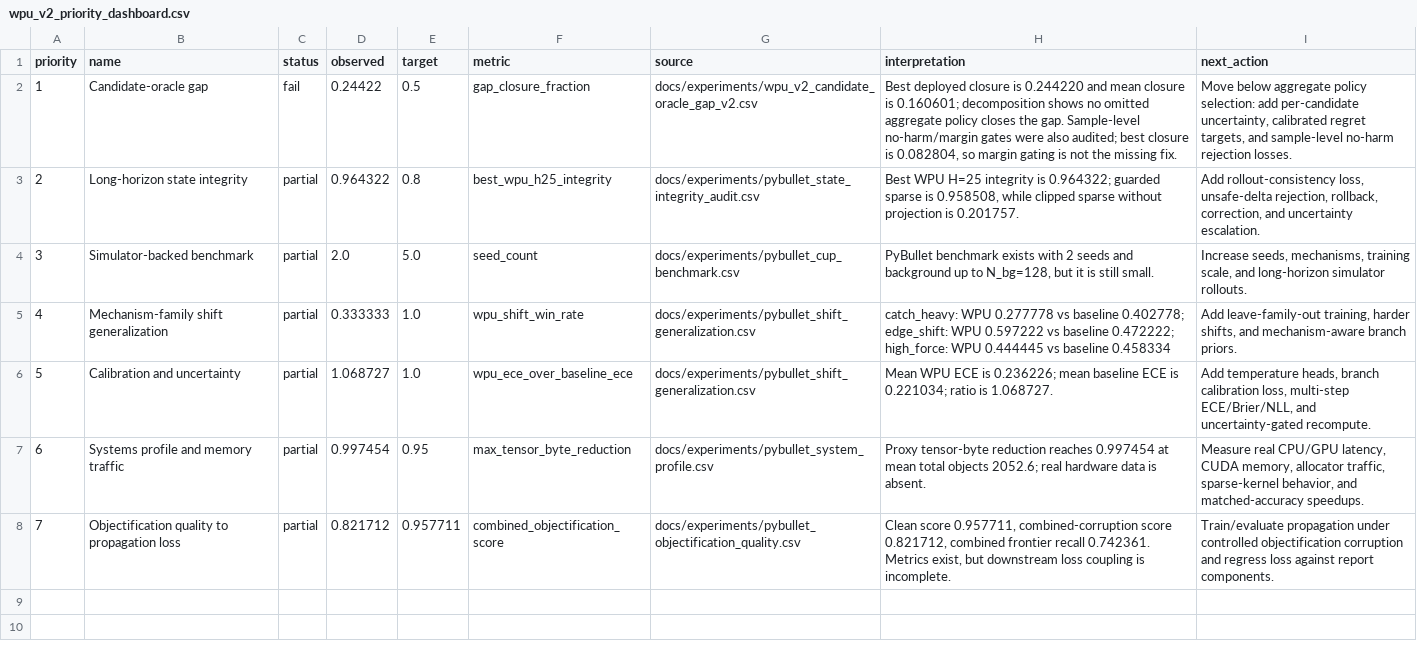
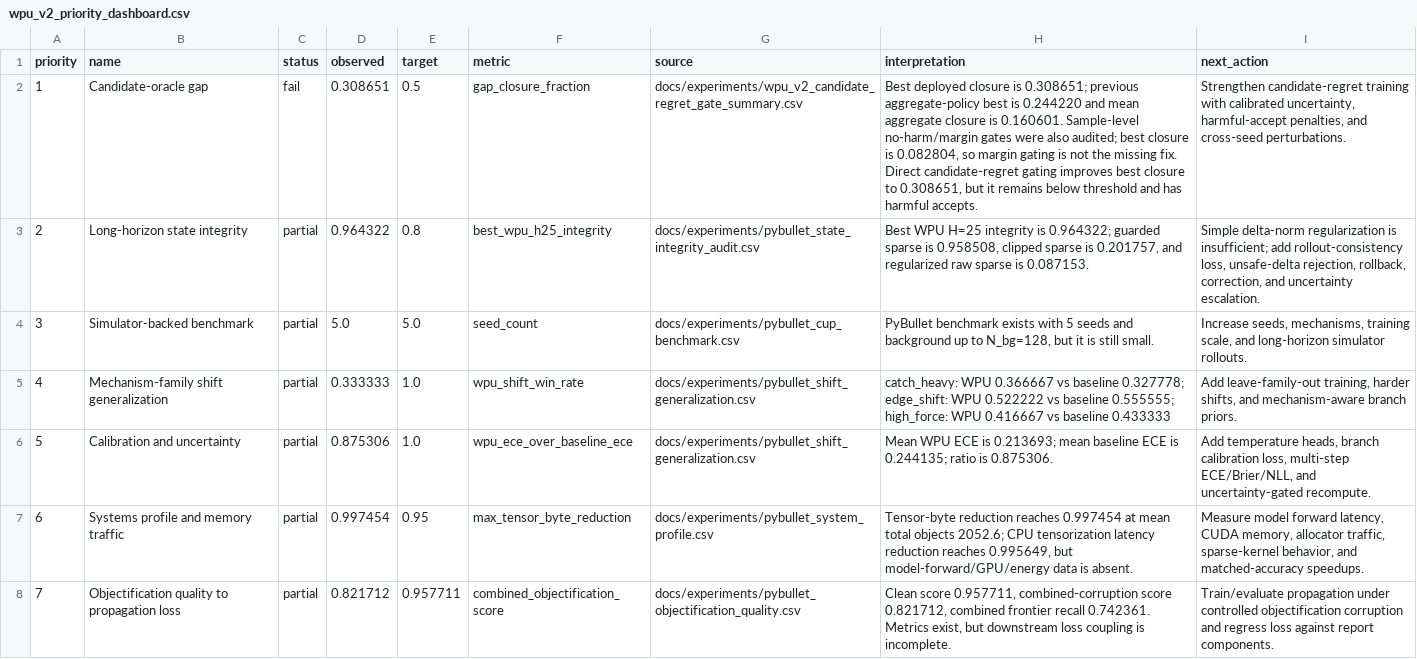
Before and after one commit to eljja/WPU, a CSV file: docs/experiments/wpu_v2_priority_dashboard.csv, drawn as a sheet; the diff names each change by its address in the sheet, - before the commit and + after, or states it on an @@ line.

```diff
--- a/docs/experiments/wpu_v2_priority_dashboard.csv
+++ b/docs/experiments/wpu_v2_priority_dashboard.csv
-D2 (observed): 0.24422
+D2 (observed): 0.308651
-G2 (source): docs/experiments/wpu_v2_candidate_oracle_gap_v2.csv
+G2 (source): docs/experiments/wpu_v2_candidate_regret_gate_summary.csv
-H2 (interpretation): …closure is 0.244220 and mean closure is 0.160601; decomposition shows no omitted aggregate policy closes the gap. Sample-level no-harm/margin gates were also audited; best closure is 0.082804, so margin gating is not the missing fix.
+H2 (interpretation): …closure is 0.308651; previous aggregate-policy best is 0.244220 and mean aggregate closure is 0.160601. Sample-level no-harm/margin gates were also audited; best closure is 0.082804, so margin gating is not the missing fix. Direct candidate-regret gating improves best closure to 0.308651, but it remains below threshold and has harmful accepts.
-I2 (next_action): Move below aggregate policy selection: add per-candidate uncertainty, calibrated regret targets, and sample-level no-harm rejection losses.
+I2 (next_action): Strengthen candidate-regret training with calibrated uncertainty, harmful-accept penalties, and cross-seed perturbations.
-H3 (interpretation): …is 0.958508, while clipped sparse without projection is 0.201757.
+H3 (interpretation): …is 0.958508, clipped sparse is 0.201757, and regularized raw sparse is 0.087153.
-I3 (next_action): Add rollout-consistency loss,…
+I3 (next_action): Simple delta-norm regularization is insufficient; add rollout-consistency loss,…
-D4 (observed): 2.0
+D4 (observed): 5.0
-H4 (interpretation): …exists with 2 seeds and…
+H4 (interpretation): …exists with 5 seeds and…
-H5 (interpretation): catch_heavy: WPU 0.277778 vs baseline 0.402778; edge_shift: WPU 0.597222 vs baseline 0.472222; high_force: WPU 0.444445 vs baseline 0.458334
+H5 (interpretation): catch_heavy: WPU 0.366667 vs baseline 0.327778; edge_shift: WPU 0.522222 vs baseline 0.555555; high_force: WPU 0.416667 vs baseline 0.433333
-D6 (observed): 1.068727
+D6 (observed): 0.875306
-H6 (interpretation): …ECE is 0.236226; mean baseline ECE is 0.221034; ratio is 1.068727.
+H6 (interpretation): …ECE is 0.213693; mean baseline ECE is 0.244135; ratio is 0.875306.
-H7 (interpretation): Proxy tensor-byte reduction reaches 0.997454 at mean total objects 2052.6; real hardware data is…
+H7 (interpretation): Tensor-byte reduction reaches 0.997454 at mean total objects 2052.6; CPU tensorization latency reduction reaches 0.995649, but model-forward/GPU/energy data is…
-I7 (next_action): Measure real CPU/GPU latency, CUDA…
+I7 (next_action): Measure model forward latency, CUDA…
```
Also changed, not shown: docs/experiments/pybullet_cup_benchmark.csv, docs/experiments/pybullet_shift_generalization.csv, 31 other files.
